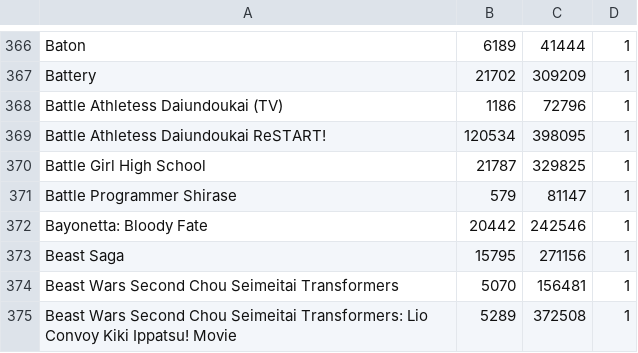
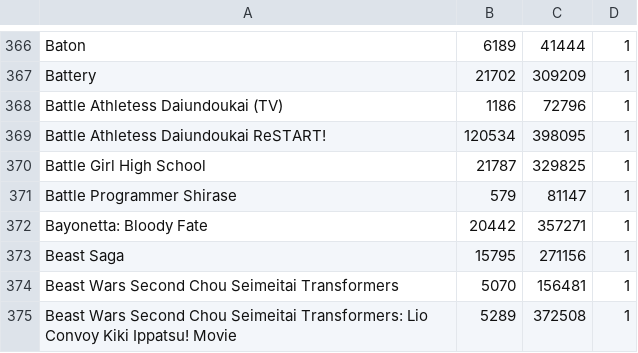
Before and after one commit to noggl/AniListToTVDB, a CSV file: mapping.csv, drawn as a sheet; only a part is shown, gaps mark what is left out.

```diff
--- a/mapping.csv
+++ b/mapping.csv
@@ -371,3 +371,3 @@ Battle Girl High School;21787;329825;1
 Battle Programmer Shirase;579;81147;1
-Bayonetta: Bloody Fate;20442;242546;1
+Bayonetta: Bloody Fate;20442;357271;1
 Beast Saga;15795;271156;1
```
Also changed, not shown: 3 other files.
